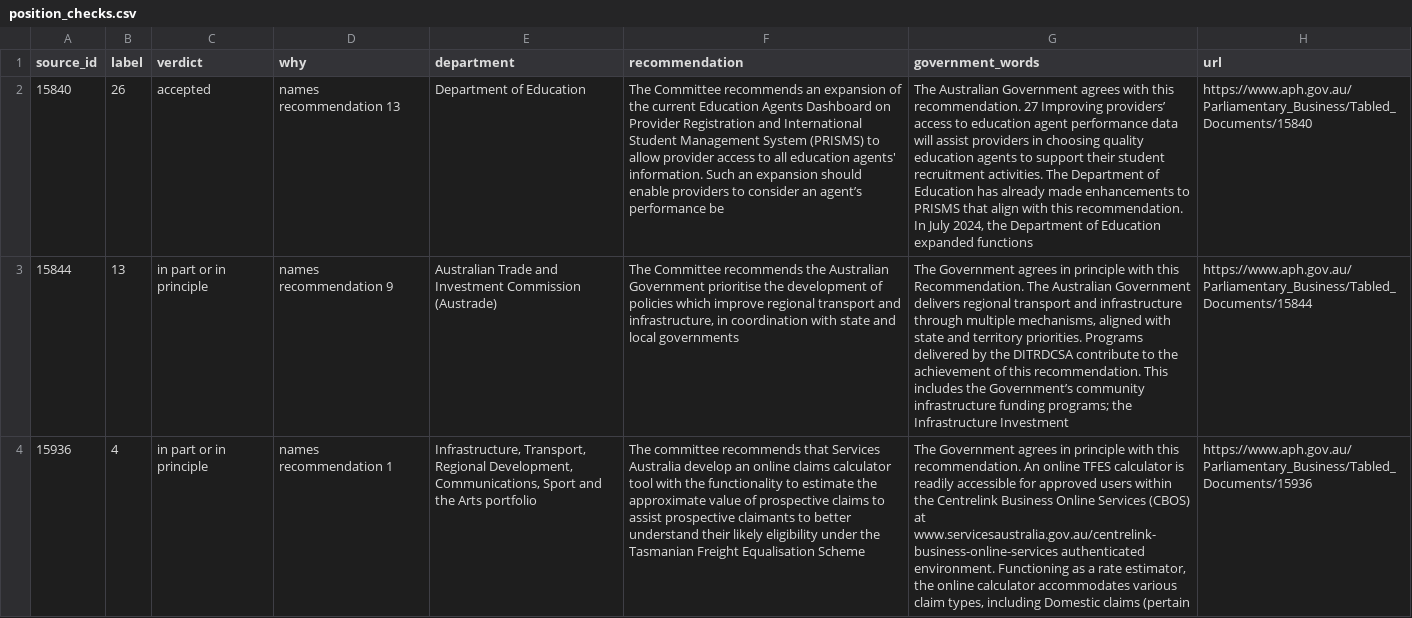
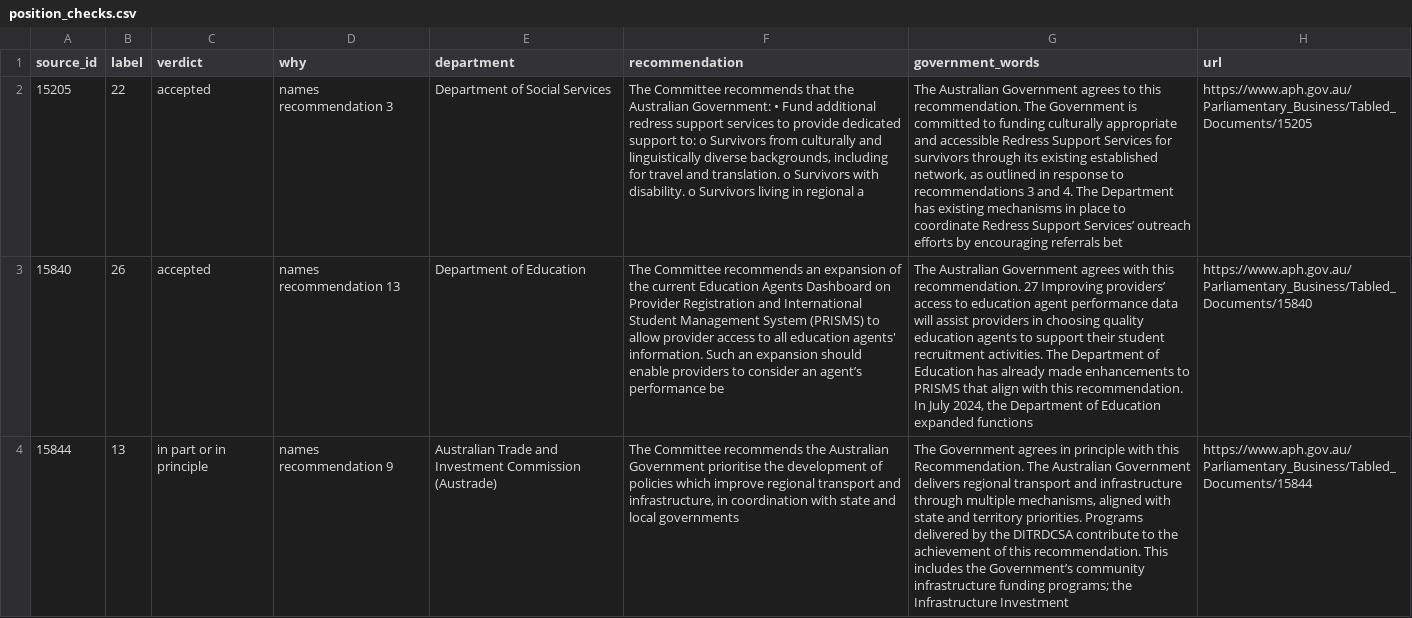
Before and after one commit to toohardbasket-lab/toohardbasket, a CSV file: scraper/data/position_checks.csv, drawn as a sheet; only a part is shown; the shorter side is filled out with more unchanged rows; the diff names each change by its address in the sheet, - before the commit and + after, or states it on an @@ line.

```diff
--- a/scraper/data/position_checks.csv
+++ b/scraper/data/position_checks.csv
+row 2: 15205 | 22 | accepted | names recommendation 3 | Department of Social Services | The Committee recommends that the Australian Government: • Fund additional redress support services to provide dedicated support to: o Survivors from culturally and linguistically diverse backgrounds, including for travel and translation. o Survivors with disability. o Survivors living in regional a | The Australian Government agrees to this recommendation. The Government is committed to funding culturally appropriate and accessible Redress Support Services for survivors through its existing established network, as outlined in response to recommendations 3 and 4. The Department has existing mechanisms in place to coordinate Redress Support Services’ outreach efforts by encouraging referrals bet | https://www.aph.gov.au/Parliamentary_Business/Tabled_Documents/15205
```
Also changed, not shown: scraper/data/coverage.csv, scraper/data/recommendation_counts.csv, 31 other files.
